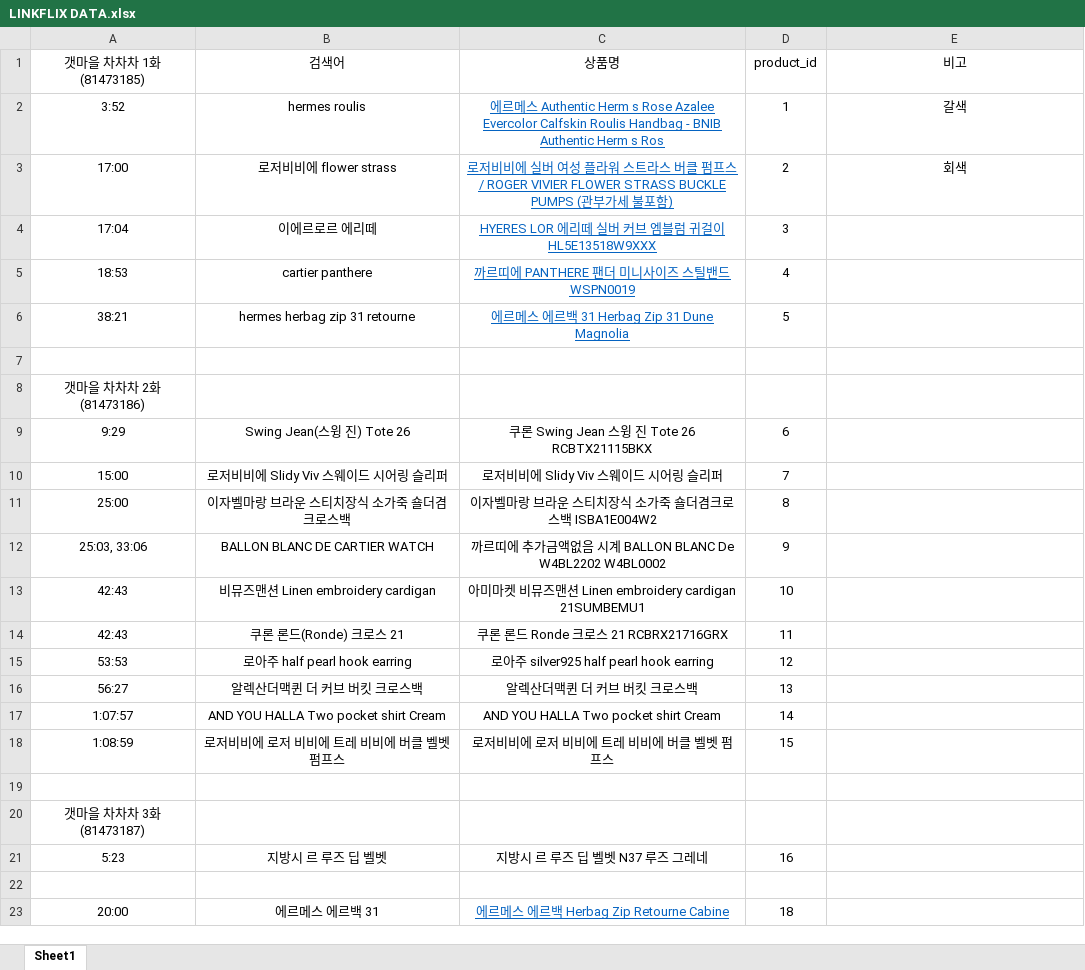
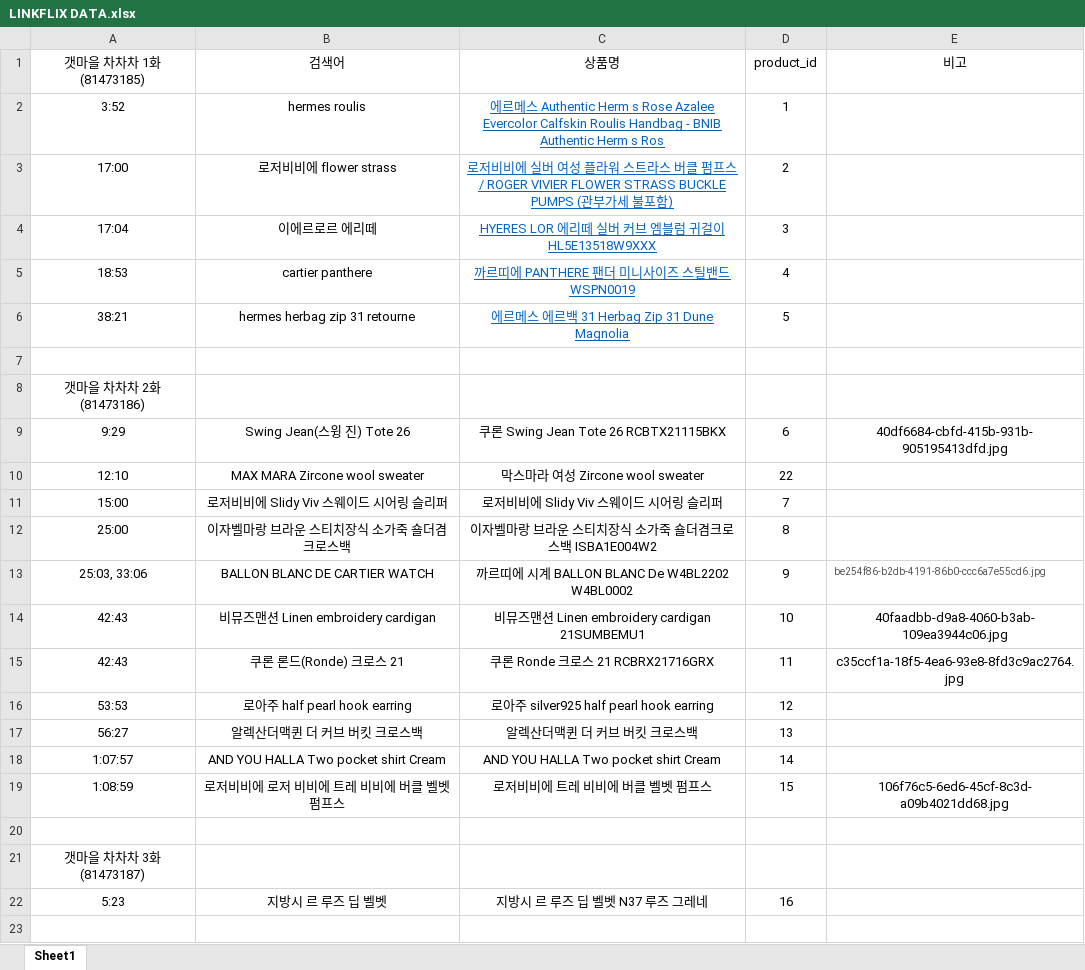
Before and after one commit to LINKFLIX/LINKFLIX, an Excel workbook: docs/LINKFLIX DATA.xlsx, sheet Sheet1, drawn as a sheet; only a part is shown; the shorter side is filled out with more unchanged rows; values as stored, in another font and other column widths than the file's, no borders; addresses are those after the commit; the diff names each change by its address in the sheet, - before the commit and + after, or states it on an @@ line.

Commit message:
docs: LINKFLIX Data.xlsx

```diff
--- a/docs/LINKFLIX DATA.xlsx (sheet Sheet1)
+++ b/docs/LINKFLIX DATA.xlsx (sheet Sheet1)
-E2 (비고): 갈색
+E2 (비고): (empty)
-E3 (비고): 회색
+E3 (비고): (empty)
-C9 (상품명): 쿠론 Swing Jean 스윙 진 Tote 26 RCBTX21115BKX
+C9 (상품명): 쿠론 Swing Jean Tote 26 RCBTX21115BKX
-E9 (비고): (empty)
+E9 (비고): 40df6684-cbfd-415b-931b-905195413dfd.jpg
+row 10: 12:10 | MAX MARA Zircone wool sweater | 막스마라 여성 Zircone wool sweater | 22
-C13 (상품명): 까르띠에 추가금액없음 시계 BALLON BLANC De W4BL2202 W4BL0002
+C13 (상품명): 까르띠에 시계 BALLON BLANC De W4BL2202 W4BL0002
-E13 (비고): (empty)
+E13 (비고): be254f86-b2db-4191-86b0-ccc6a7e55cd6.jpg
-C14 (상품명): 아미마켓 비뮤즈맨션 Linen embroidery cardigan 21SUMBEMU1
+C14 (상품명): 비뮤즈맨션 Linen embroidery cardigan 21SUMBEMU1
-E14 (비고): (empty)
+E14 (비고): 40faadbb-d9a8-4060-b3ab-109ea3944c06.jpg
-C15 (상품명): 쿠론 론드 Ronde 크로스 21 RCBRX21716GRX
+C15 (상품명): 쿠론 Ronde 크로스 21 RCBRX21716GRX
-E15 (비고): (empty)
+E15 (비고): c35ccf1a-18f5-4ea6-93e8-8fd3c9ac2764.jpg
-C19 (상품명): 로저비비에 로저 비비에 트레 비비에 버클 벨벳 펌프스
+C19 (상품명): 로저비비에 트레 비비에 버클 벨벳 펌프스
-E19 (비고): (empty)
+E19 (비고): 106f76c5-6ed6-45cf-8c3d-a09b4021dd68.jpg
```
